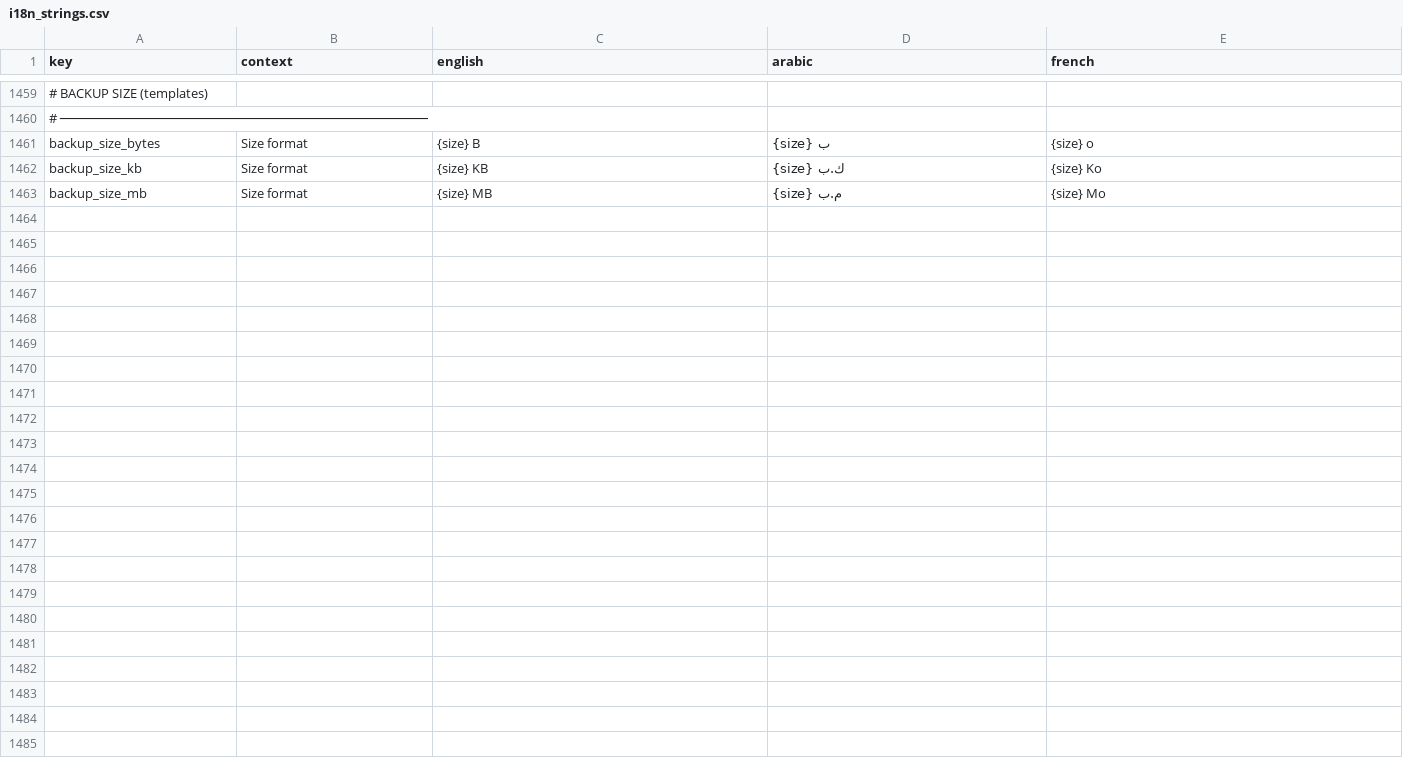
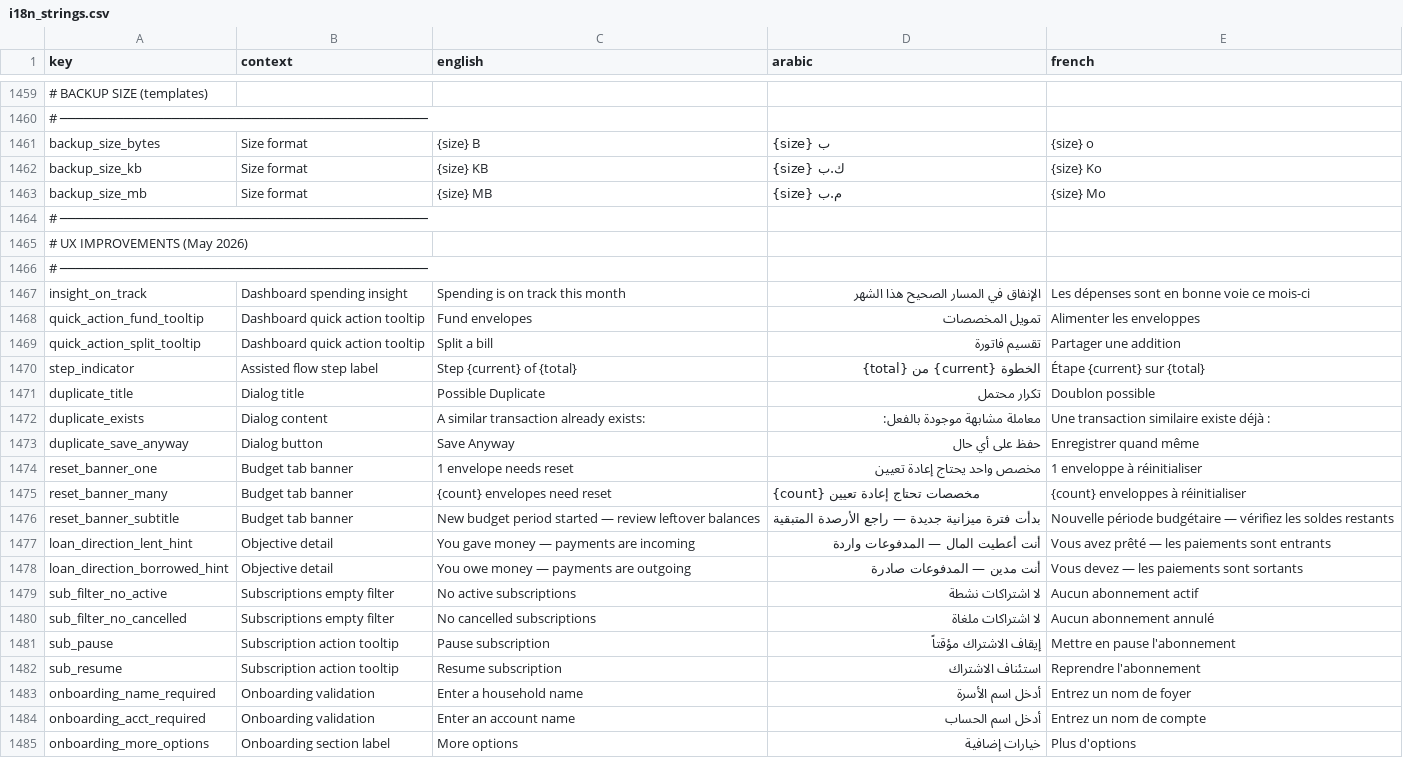
Before and after one commit to samerc/BudgetSeal, a CSV file: docs/i18n_strings.csv, drawn as a sheet; only a part is shown, gaps mark what is left out; the diff names each change by its address in the sheet, - before the commit and + after, or states it on an @@ line.

```diff
--- a/docs/i18n_strings.csv
+++ b/docs/i18n_strings.csv
+row 1464: # ──────────────────────────────────────────────
+row 1465: # UX IMPROVEMENTS (May 2026)
+row 1466: # ──────────────────────────────────────────────
+row 1467: insight_on_track | Dashboard spending insight | Spending is on track this month | الإنفاق في المسار الصحيح هذا الشهر | Les dépenses sont en bonne voie ce mois-ci
+row 1468: quick_action_fund_tooltip | Dashboard quick action tooltip | Fund envelopes | تمويل المخصصات | Alimenter les enveloppes
+row 1469: quick_action_split_tooltip | Dashboard quick action tooltip | Split a bill | تقسيم فاتورة | Partager une addition
+row 1470: step_indicator | Assisted flow step label | Step {current} of {total} | الخطوة {current} من {total} | Étape {current} sur {total}
+row 1471: duplicate_title | Dialog title | Possible Duplicate | تكرار محتمل | Doublon possible
+row 1472: duplicate_exists | Dialog content | A similar transaction already exists: | معاملة مشابهة موجودة بالفعل: | Une transaction similaire existe déjà :
+row 1473: duplicate_save_anyway | Dialog button | Save Anyway | حفظ على أي حال | Enregistrer quand même
+row 1474: reset_banner_one | Budget tab banner | 1 envelope needs reset | مخصص واحد يحتاج إعادة تعيين | 1 enveloppe à réinitialiser
+row 1475: reset_banner_many | Budget tab banner | {count} envelopes need reset | {count} مخصصات تحتاج إعادة تعيين | {count} enveloppes à réinitialiser
+row 1476: reset_banner_subtitle | Budget tab banner | New budget period started — review leftover balances | بدأت فترة ميزانية جديدة — راجع الأرصدة المتبقية | Nouvelle période budgétaire — vérifiez les soldes restants
+row 1477: loan_direction_lent_hint | Objective detail | You gave money — payments are incoming | أنت أعطيت المال — المدفوعات واردة | Vous avez prêté — les paiements sont entrants
+row 1478: loan_direction_borrowed_hint | Objective detail | You owe money — payments are outgoing | أنت مدين — المدفوعات صادرة | Vous devez — les paiements sont sortants
+row 1479: sub_filter_no_active | Subscriptions empty filter | No active subscriptions | لا اشتراكات نشطة | Aucun abonnement actif
+row 1480: sub_filter_no_cancelled | Subscriptions empty filter | No cancelled subscriptions | لا اشتراكات ملغاة | Aucun abonnement annulé
+row 1481: sub_pause | Subscription action tooltip | Pause subscription | إيقاف الاشتراك مؤقتاً | Mettre en pause l'abonnement
+row 1482: sub_resume | Subscription action tooltip | Resume subscription | استئناف الاشتراك | Reprendre l'abonnement
+row 1483: onboarding_name_required | Onboarding validation | Enter a household name | أدخل اسم الأسرة | Entrez un nom de foyer
+row 1484: onboarding_acct_required | Onboarding validation | Enter an account name | أدخل اسم الحساب | Entrez un nom de compte
+row 1485: onboarding_more_options | Onboarding section label | More options | خيارات إضافية | Plus d'options
```
Also changed, not shown: 23 other files.
